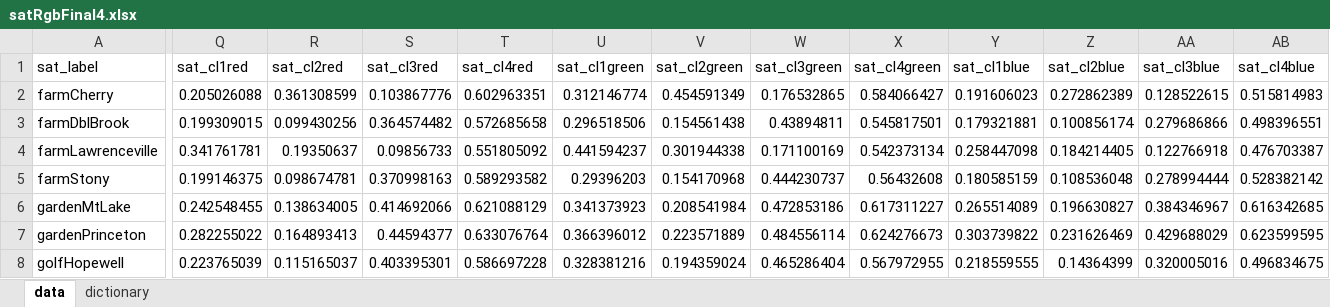
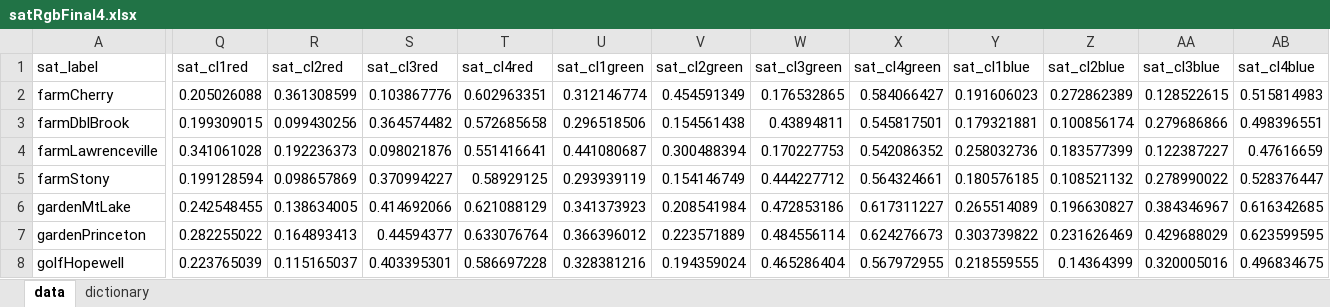
Before and after one commit to Imageomics/Andromeda, an Excel workbook: datasets/satelliteData/satRgbFinal4.xlsx, sheet data, drawn as a sheet; only a part is shown, gaps mark what is left out; values as stored, in another font and other column widths than the file's, no borders; the diff covers the shown part only; the diff names each change by its address in the sheet, - before the commit and + after, or states it on an @@ line.

```diff
--- a/datasets/satelliteData/satRgbFinal4.xlsx (sheet data)
+++ b/datasets/satelliteData/satRgbFinal4.xlsx (sheet data)
-Q4 (sat_cl1red): 0.341761781
+Q4 (sat_cl1red): 0.341061028
-R4 (sat_cl2red): 0.19350637
+R4 (sat_cl2red): 0.192236373
-S4 (sat_cl3red): 0.09856733
+S4 (sat_cl3red): 0.098021876
-T4 (sat_cl4red): 0.551805092
+T4 (sat_cl4red): 0.551416641
-U4 (sat_cl1green): 0.441594237
+U4 (sat_cl1green): 0.441080687
-V4 (sat_cl2green): 0.301944338
+V4 (sat_cl2green): 0.300488394
-W4 (sat_cl3green): 0.171100169
+W4 (sat_cl3green): 0.170227753
-X4 (sat_cl4green): 0.542373134
+X4 (sat_cl4green): 0.542086352
-Y4 (sat_cl1blue): 0.258447098
+Y4 (sat_cl1blue): 0.258032736
-Z4 (sat_cl2blue): 0.184214405
+Z4 (sat_cl2blue): 0.183577399
-AA4 (sat_cl3blue): 0.122766918
+AA4 (sat_cl3blue): 0.122387227
-AB4 (sat_cl4blue): 0.476703387
+AB4 (sat_cl4blue): 0.47616659
-Q5 (sat_cl1red): 0.199146375
+Q5 (sat_cl1red): 0.199128594
-R5 (sat_cl2red): 0.098674781
+R5 (sat_cl2red): 0.098657869
-S5 (sat_cl3red): 0.370998163
+S5 (sat_cl3red): 0.370994227
-T5 (sat_cl4red): 0.589293582
+T5 (sat_cl4red): 0.58929125
-U5 (sat_cl1green): 0.29396203
+U5 (sat_cl1green): 0.293939119
-V5 (sat_cl2green): 0.154170968
+V5 (sat_cl2green): 0.154146749
-W5 (sat_cl3green): 0.444230737
+W5 (sat_cl3green): 0.444227712
-X5 (sat_cl4green): 0.56432608
+X5 (sat_cl4green): 0.564324661
-Y5 (sat_cl1blue): 0.180585159
+Y5 (sat_cl1blue): 0.180576185
-Z5 (sat_cl2blue): 0.108536048
+Z5 (sat_cl2blue): 0.108521132
-AA5 (sat_cl3blue): 0.278994444
+AA5 (sat_cl3blue): 0.278990022
-AB5 (sat_cl4blue): 0.528382142
+AB5 (sat_cl4blue): 0.528376447
```
Also changed, not shown: 2 added rows and 84 edited cells elsewhere in this sheet, datasets/satelliteData/satHsvFinal4.xlsx, datasets/satelliteData/satHsvFinal4_1000ft.xlsx, 5 other files.
